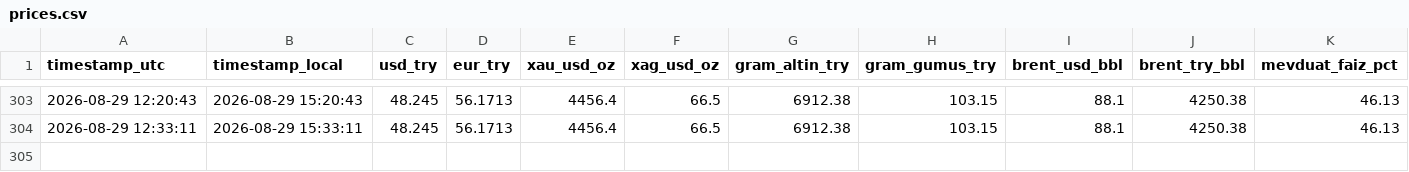
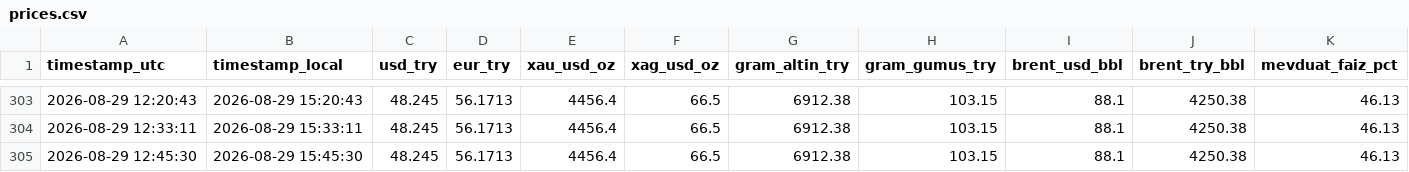
Before and after one commit to helheimragnarok/try-tracker, a CSV file: data/prices.csv, drawn as a sheet; only a part is shown, gaps mark what is left out; the diff names each change by its address in the sheet, - before the commit and + after, or states it on an @@ line.

```diff
--- a/data/prices.csv
+++ b/data/prices.csv
+row 305: 2026-08-29 12:45:30 | 2026-08-29 15:45:30 | 48.245 | 56.1713 | 4456.4 | 66.5 | 6912.38 | 103.15 | 88.1 | 4250.38 | 46.13
```
Also changed, not shown: 1 other file.
